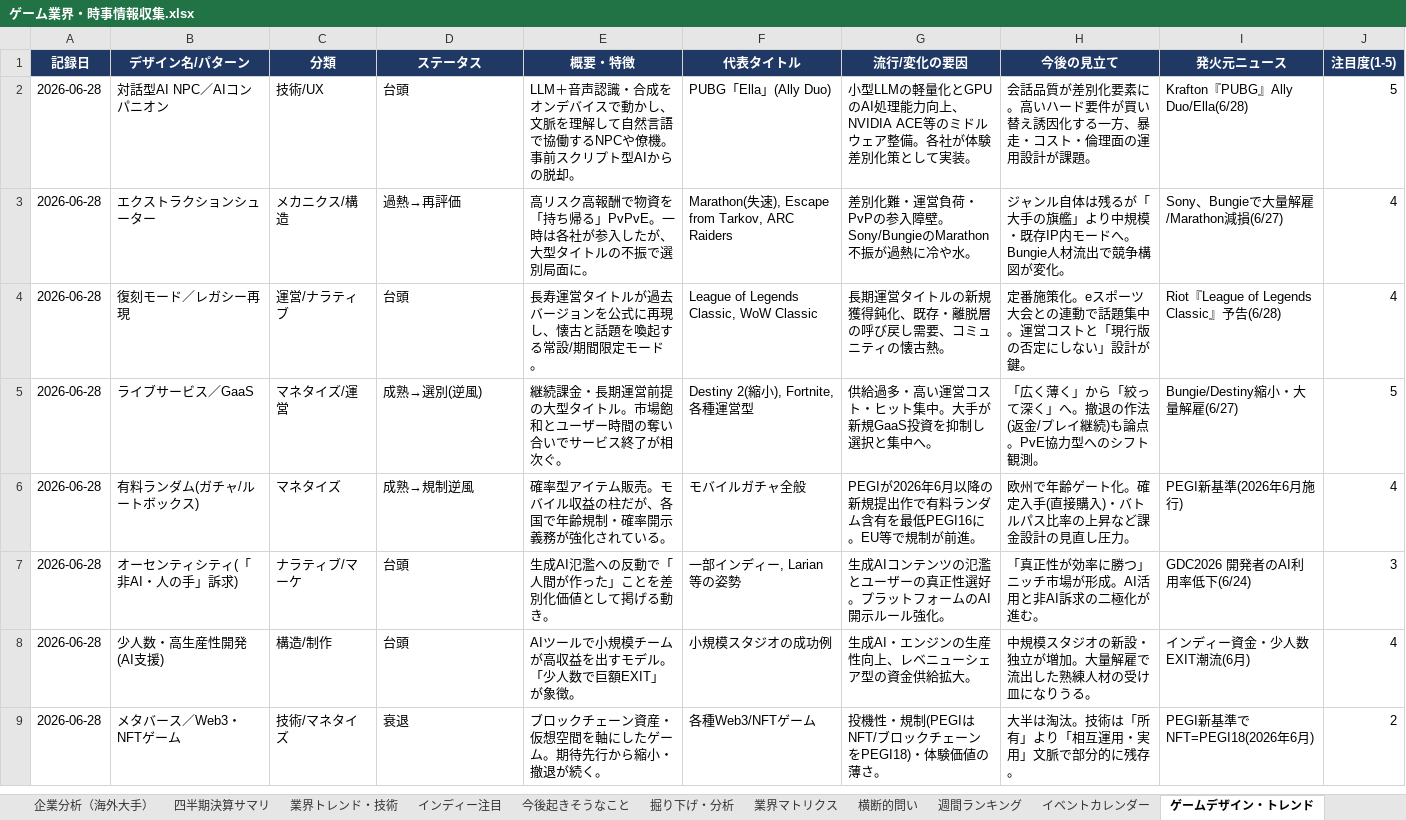
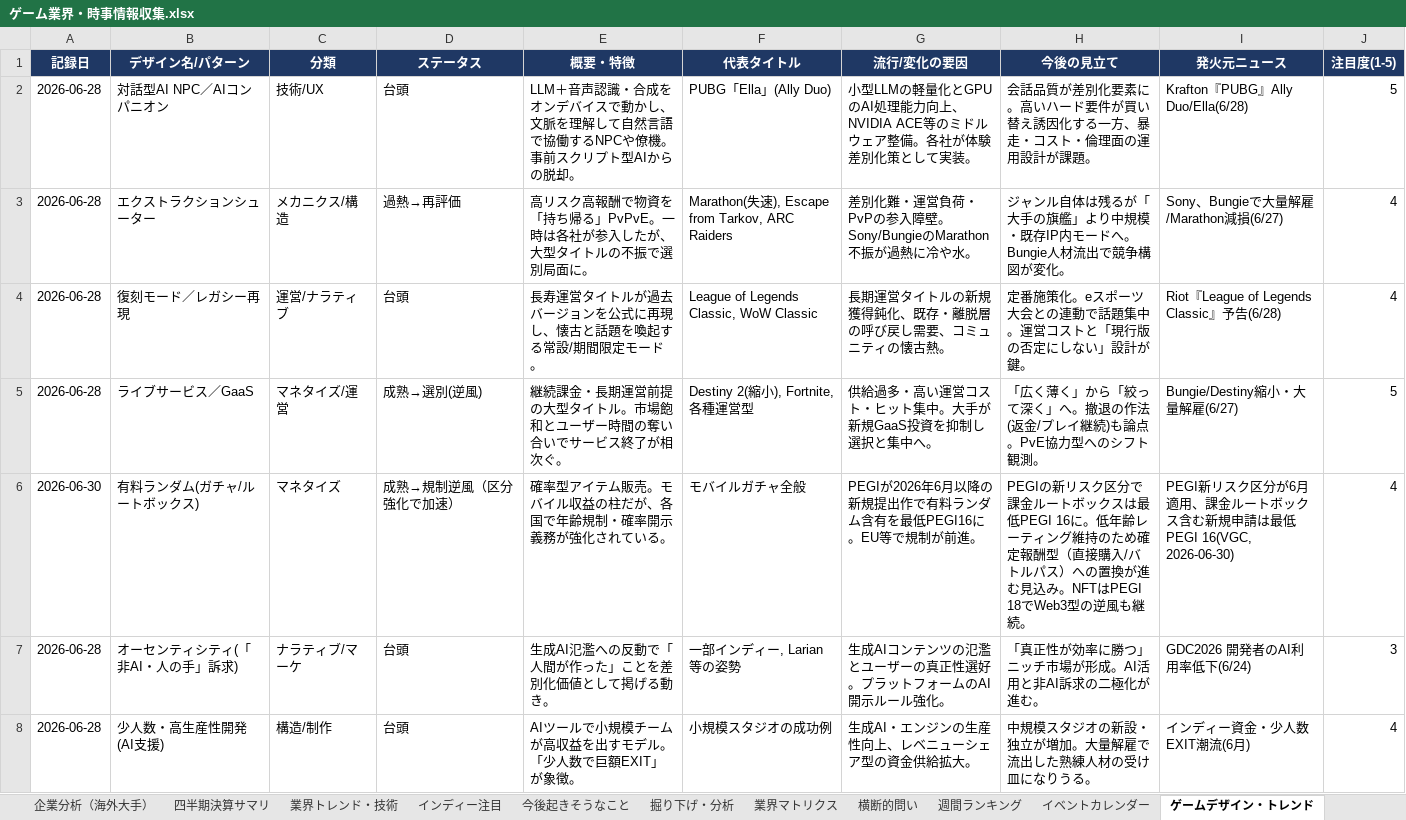
Before and after one commit to norimichitakesue2/game-industry-tracker, an Excel workbook: master/ゲーム業界・時事情報収集.xlsx, sheet ゲームデザイン・トレンド, drawn as a sheet; only a part is shown; the shorter side is filled out with more unchanged rows; values as stored, in another font and other column widths than the file's, no borders; the diff names each change by its address in the sheet, - before the commit and + after, or states it on an @@ line.

```diff
--- a/master/ゲーム業界・時事情報収集.xlsx (sheet ゲームデザイン・トレンド)
+++ b/master/ゲーム業界・時事情報収集.xlsx (sheet ゲームデザイン・トレンド)
-A6 (記録日): 2026-06-28
+A6 (記録日): 2026-06-30
-D6 (ステータス): 成熟→規制逆風
+D6 (ステータス): 成熟→規制逆風（区分強化で加速）
-H6 (今後の見立て): 欧州で年齢ゲート化。確定入手(直接購入)・バトルパス比率の上昇など課金設計の見直し圧力。
+H6 (今後の見立て): PEGIの新リスク区分で課金ルートボックスは最低PEGI 16に。低年齢レーティング維持のため確定報酬型（直接購入/バトルパス）への置換が進む見込み。NFTはPEGI 18でWeb3型の逆風も継続。
-I6 (発火元ニュース): PEGI新基準(2026年6月施行)
+I6 (発火元ニュース): PEGI新リスク区分が6月適用、課金ルートボックス含む新規申請は最低PEGI 16(VGC, 2026-06-30)
```
Also changed, not shown: sheet 日次ニュース, sheet 今後起きそうなこと, sheet 横断的問い, sheet イベントカレンダー, 32 other files.
